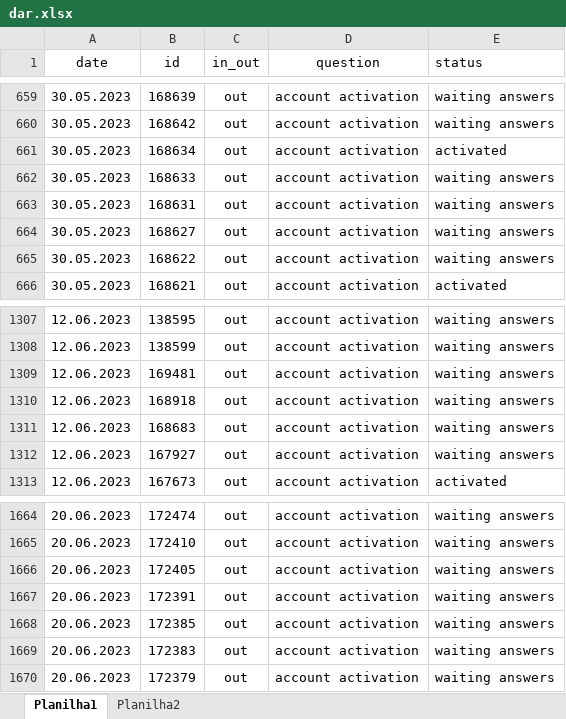
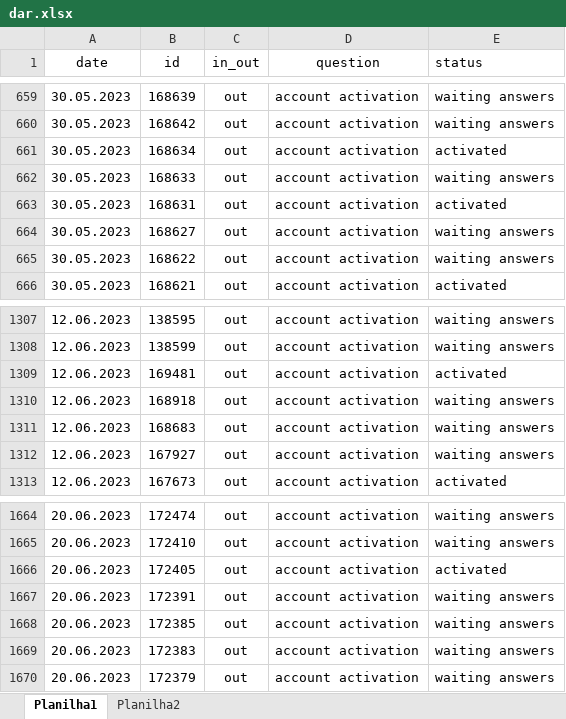
Before and after one commit to ustyuzhaninov01/affdashb, an Excel workbook: reports/dar.xlsx, sheet Planilha1, drawn as a sheet; only a part is shown, gaps mark what is left out; values as stored, in another font and other column widths than the file's, no borders; the diff covers the shown part only; the diff names each change by its address in the sheet, - before the commit and + after, or states it on an @@ line.

```diff
--- a/reports/dar.xlsx (sheet Planilha1)
+++ b/reports/dar.xlsx (sheet Planilha1)
-E663 (status): waiting answers
+E663 (status): activated
-E1309 (status): waiting answers
+E1309 (status): activated
-E1666 (status): waiting answers
+E1666 (status): activated
```
Also changed, not shown: 61 added rows elsewhere in this sheet, 1 other file.
